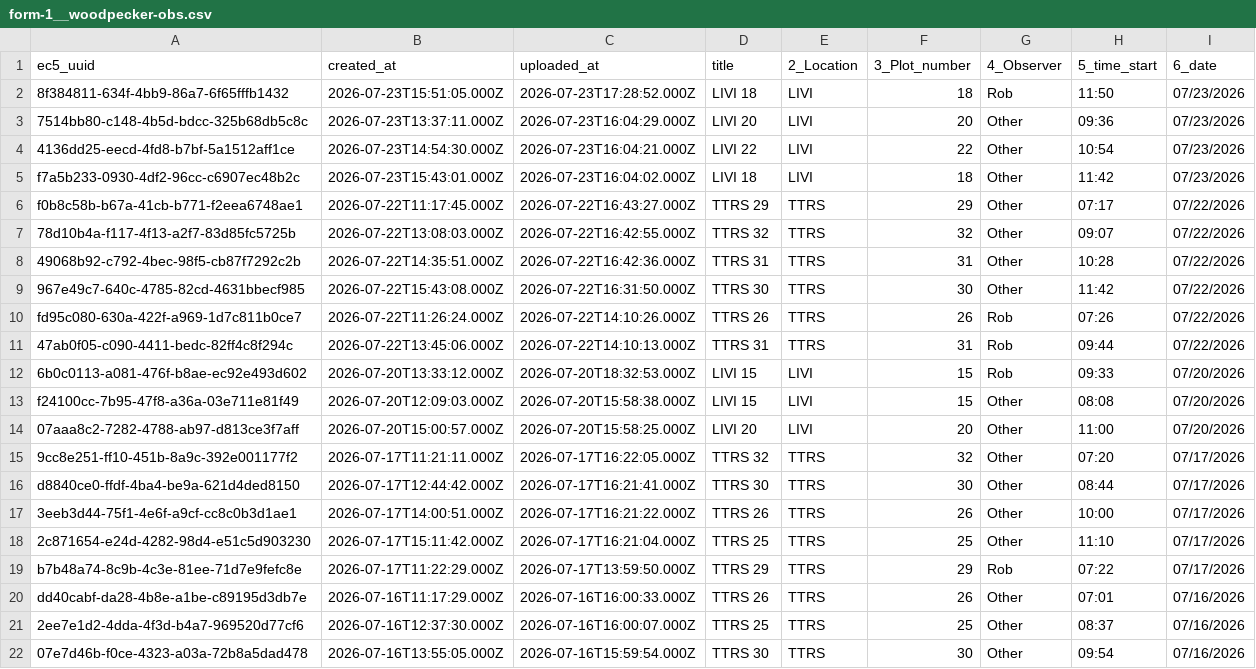
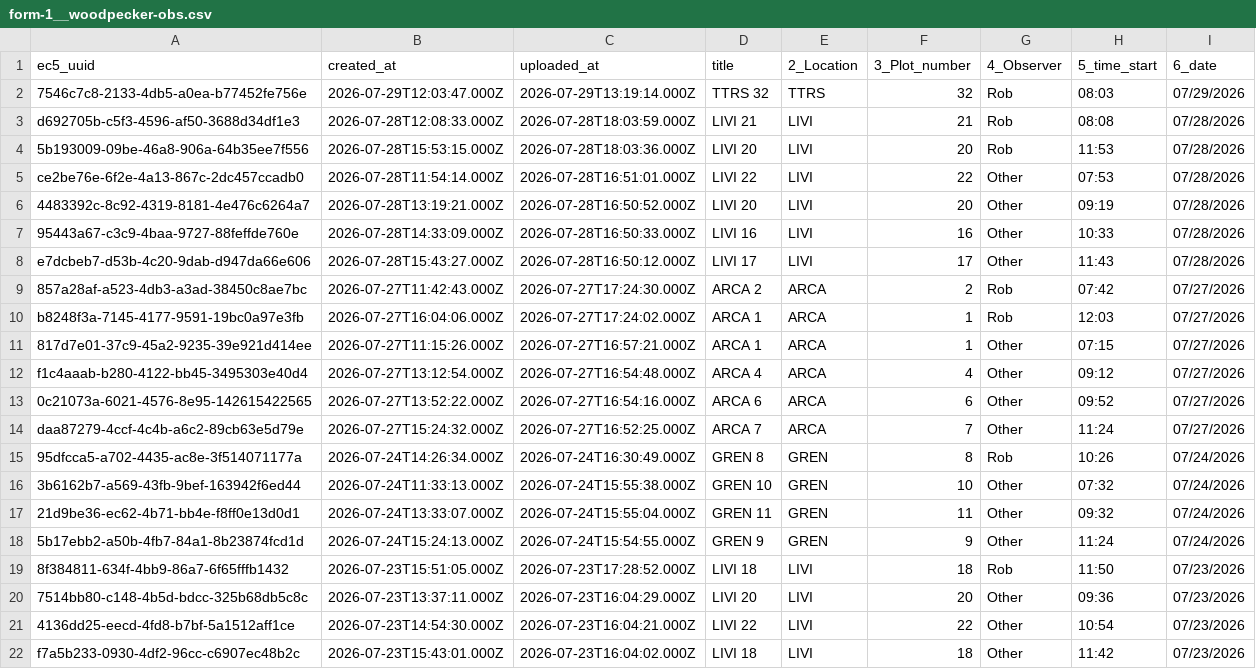
Before and after one commit to woodpeckerrob/WoodpeckerNiche.github.io, a CSV file: docs/data/raw/form-1__woodpecker-obs.csv, drawn as a sheet; only a part is shown; the shorter side is filled out with more unchanged rows; the diff names each change by its address in the sheet, - before the commit and + after, or states it on an @@ line.

Commit message:
Data push for woodpecker obs

```diff
--- a/docs/data/raw/form-1__woodpecker-obs.csv
+++ b/docs/data/raw/form-1__woodpecker-obs.csv
+row 2: 7546c7c8-2133-4db5-a0ea-b77452fe756e | 2026-07-29T12:03:47.000Z | 2026-07-29T13:19:14.000Z | TTRS 32 | TTRS | 32 | Rob | 08:03 | 07/29/2026
+row 3: d692705b-c5f3-4596-af50-3688d34df1e3 | 2026-07-28T12:08:33.000Z | 2026-07-28T18:03:59.000Z | LIVI 21 | LIVI | 21 | Rob | 08:08 | 07/28/2026
+row 4: 5b193009-09be-46a8-906a-64b35ee7f556 | 2026-07-28T15:53:15.000Z | 2026-07-28T18:03:36.000Z | LIVI 20 | LIVI | 20 | Rob | 11:53 | 07/28/2026
+row 5: ce2be76e-6f2e-4a13-867c-2dc457ccadb0 | 2026-07-28T11:54:14.000Z | 2026-07-28T16:51:01.000Z | LIVI 22 | LIVI | 22 | Other | 07:53 | 07/28/2026
+row 6: 4483392c-8c92-4319-8181-4e476c6264a7 | 2026-07-28T13:19:21.000Z | 2026-07-28T16:50:52.000Z | LIVI 20 | LIVI | 20 | Other | 09:19 | 07/28/2026
+row 7: 95443a67-c3c9-4baa-9727-88feffde760e | 2026-07-28T14:33:09.000Z | 2026-07-28T16:50:33.000Z | LIVI 16 | LIVI | 16 | Other | 10:33 | 07/28/2026
+row 8: e7dcbeb7-d53b-4c20-9dab-d947da66e606 | 2026-07-28T15:43:27.000Z | 2026-07-28T16:50:12.000Z | LIVI 17 | LIVI | 17 | Other | 11:43 | 07/28/2026
+row 9: 857a28af-a523-4db3-a3ad-38450c8ae7bc | 2026-07-27T11:42:43.000Z | 2026-07-27T17:24:30.000Z | ARCA 2 | ARCA | 2 | Rob | 07:42 | 07/27/2026
+row 10: b8248f3a-7145-4177-9591-19bc0a97e3fb | 2026-07-27T16:04:06.000Z | 2026-07-27T17:24:02.000Z | ARCA 1 | ARCA | 1 | Rob | 12:03 | 07/27/2026
+row 11: 817d7e01-37c9-45a2-9235-39e921d414ee | 2026-07-27T11:15:26.000Z | 2026-07-27T16:57:21.000Z | ARCA 1 | ARCA | 1 | Other | 07:15 | 07/27/2026
+row 12: f1c4aaab-b280-4122-bb45-3495303e40d4 | 2026-07-27T13:12:54.000Z | 2026-07-27T16:54:48.000Z | ARCA 4 | ARCA | 4 | Other | 09:12 | 07/27/2026
+row 13: 0c21073a-6021-4576-8e95-142615422565 | 2026-07-27T13:52:22.000Z | 2026-07-27T16:54:16.000Z | ARCA 6 | ARCA | 6 | Other | 09:52 | 07/27/2026
+row 14: daa87279-4ccf-4c4b-a6c2-89cb63e5d79e | 2026-07-27T15:24:32.000Z | 2026-07-27T16:52:25.000Z | ARCA 7 | ARCA | 7 | Other | 11:24 | 07/27/2026
+row 15: 95dfcca5-a702-4435-ac8e-3f514071177a | 2026-07-24T14:26:34.000Z | 2026-07-24T16:30:49.000Z | GREN 8 | GREN | 8 | Rob | 10:26 | 07/24/2026
+row 16: 3b6162b7-a569-43fb-9bef-163942f6ed44 | 2026-07-24T11:33:13.000Z | 2026-07-24T15:55:38.000Z | GREN 10 | GREN | 10 | Other | 07:32 | 07/24/2026
+row 17: 21d9be36-ec62-4b71-bb4e-f8ff0e13d0d1 | 2026-07-24T13:33:07.000Z | 2026-07-24T15:55:04.000Z | GREN 11 | GREN | 11 | Other | 09:32 | 07/24/2026
+row 18: 5b17ebb2-a50b-4fb7-84a1-8b23874fcd1d | 2026-07-24T15:24:13.000Z | 2026-07-24T15:54:55.000Z | GREN 9 | GREN | 9 | Other | 11:24 | 07/24/2026
```
Also changed, not shown: 21 other files.
